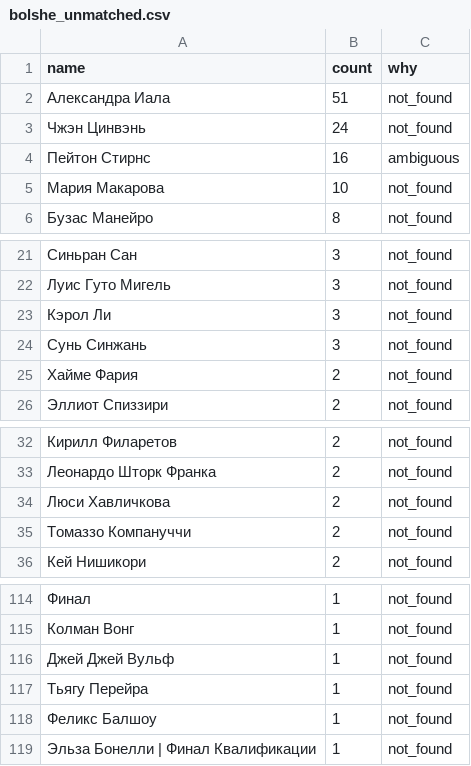
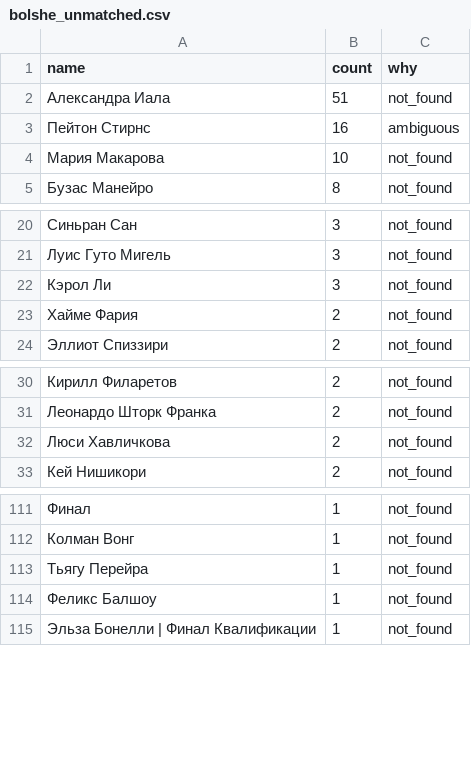
Before and after one commit to RNGN-Home-of-Hockey/BOLSHE-Live-Center, a CSV file: data/players/bolshe_unmatched.csv, drawn as a sheet; only a part is shown, gaps mark what is left out; the diff names each change by its address in the sheet, - before the commit and + after, or states it on an @@ line.

```diff
--- a/data/players/bolshe_unmatched.csv
+++ b/data/players/bolshe_unmatched.csv
-row 3: Чжэн Цинвэнь | 24 | not_found
-row 24: Сунь Синжань | 3 | not_found
-row 35: Томаззо Компануччи | 2 | not_found
-row 116: Джей Джей Вульф | 1 | not_found
```
Also changed, not shown: data/players/review_names.csv, 6 other files.
